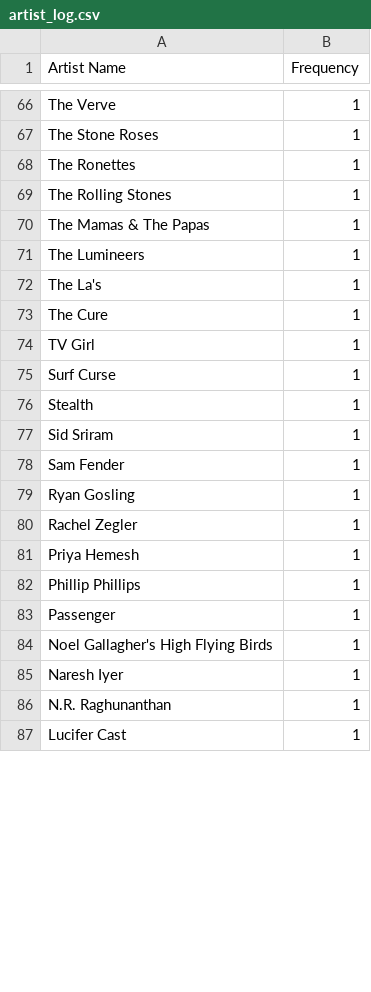
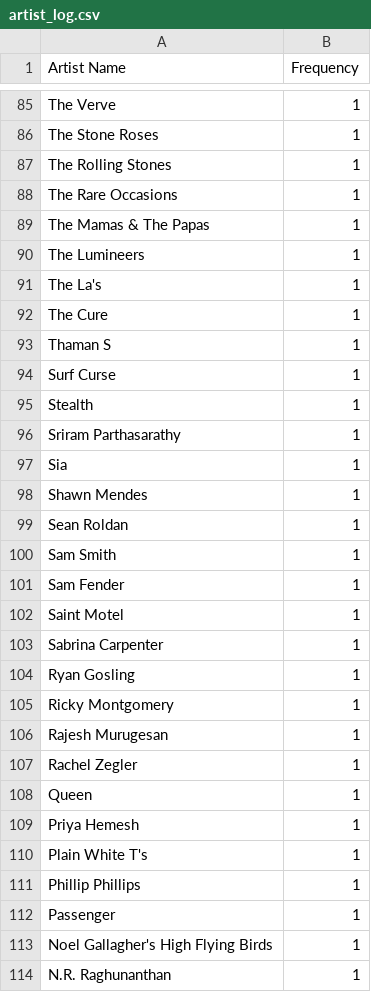
Before and after one commit to debymdavid/spotify_playlist_gen, a CSV file: artist_log.csv, drawn as a sheet; only a part is shown, gaps mark what is left out; the shorter side is filled out with more unchanged rows; the diff covers the shown part only.

```diff
--- a/artist_log.csv
+++ b/artist_log.csv
@@ -67,4 +86,4 @@ The Verve,1
 The Stone Roses,1
-The Ronettes,1
 The Rolling Stones,1
+The Rare Occasions,1
 The Mamas & The Papas,1
@@ -73,10 +92,20 @@ The La's,1
 The Cure,1
-TV Girl,1
+Thaman S,1
 Surf Curse,1
 Stealth,1
-Sid Sriram,1
+Sriram Parthasarathy,1
+Sia,1
+Shawn Mendes,1
+Sean Roldan,1
+Sam Smith,1
 Sam Fender,1
+Saint Motel,1
+Sabrina Carpenter,1
 Ryan Gosling,1
+Ricky Montgomery,1
+Rajesh Murugesan,1
 Rachel Zegler,1
+Queen,1
 Priya Hemesh,1
+Plain White T's,1
 Phillip Phillips,1
@@ -84,3 +113,2 @@ Passenger,1
 Noel Gallagher's High Flying Birds,1
-Naresh Iyer,1
 N.R. Raghunanthan,1
```
Also changed, not shown: 42 added rows, 19 removed rows and 21 edited cells elsewhere in this file, freq_log.csv, 7 other files.
